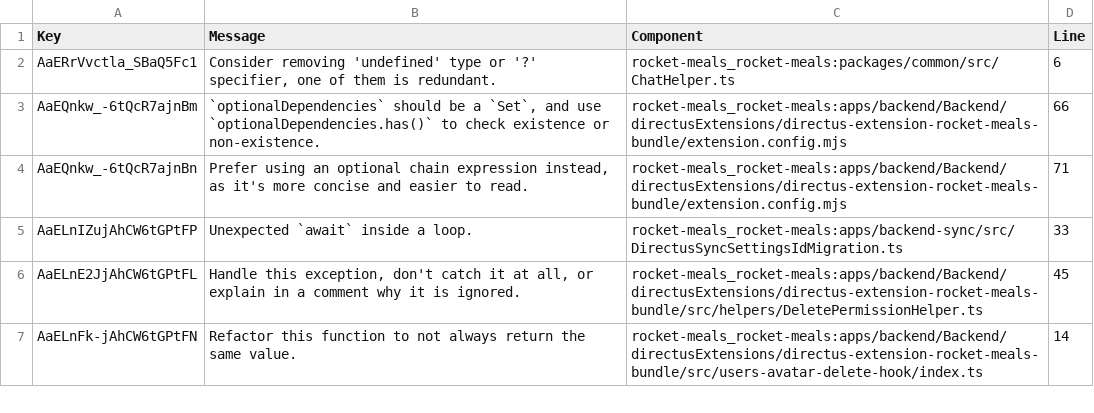
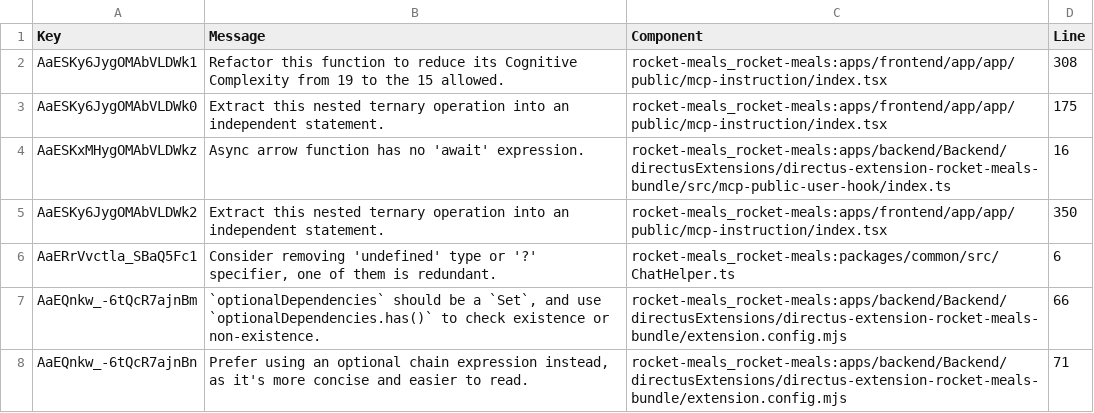
Before and after one commit to rocket-meals/swosy, a CSV file: reports/sonarCloud/report_maintainability.csv, drawn as a sheet; only a part is shown; the shorter side is filled out with more unchanged rows.

```diff
--- a/reports/sonarCloud/report_maintainability.csv
+++ b/reports/sonarCloud/report_maintainability.csv
@@ -1,2 +1,6 @@
 Key,Message,Component,Line
+"AaESKy6JygOMAbVLDWk1","Refactor this function to reduce its Cognitive Complexity from 19 to the 15 allowed.","rocket-meals_rocket-meals:apps/frontend/app/app/public/mcp-instruction/index.tsx",308
+"AaESKy6JygOMAbVLDWk0","Extract this nested ternary operation into an independent statement.","rocket-meals_rocket-meals:apps/frontend/app/app/public/mcp-instruction/index.tsx",175
+"AaESKxMHygOMAbVLDWkz","Async arrow function has no 'await' expression.","rocket-meals_rocket-meals:apps/backend/Backend/directusExtensions/directus-extension-rocket-meals-bundle/src/mcp-public-user-hook/index.ts",16
+"AaESKy6JygOMAbVLDWk2","Extract this nested ternary operation into an independent statement.","rocket-meals_rocket-meals:apps/frontend/app/app/public/mcp-instruction/index.tsx",350
 "AaERrVvctla_SBaQ5Fc1","Consider removing 'undefined' type or '?' specifier, one of them is redundant.","rocket-meals_rocket-meals:packages/common/src/ChatHelper.ts",6
```
Also changed, not shown: reports/sonarCloud/report_reliability.csv, 3 other files.
